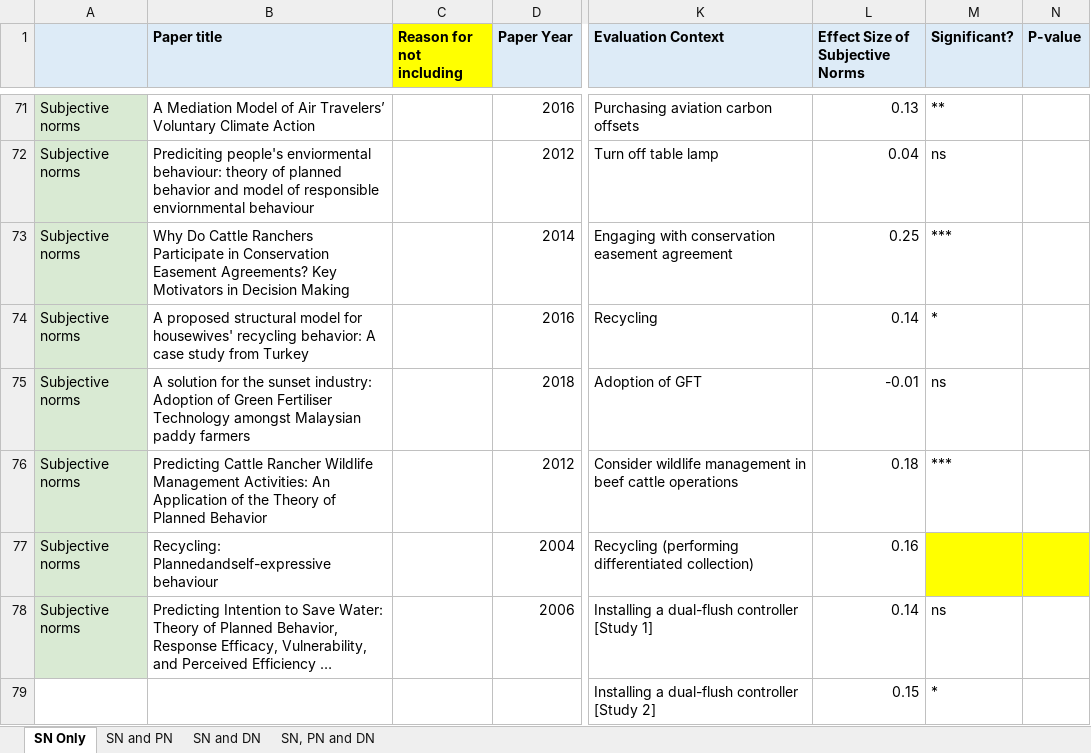
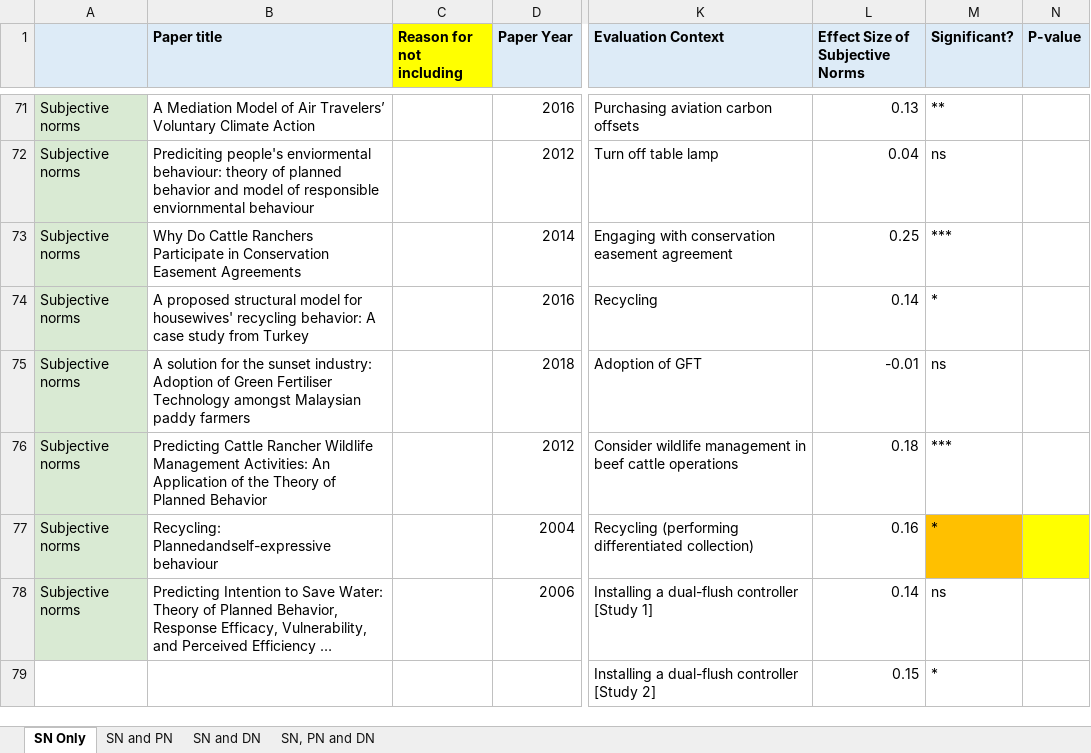
Before and after one commit to amertens/norms-meta-analysis, an Excel workbook: data/Coding - Norms Paper.xlsx, sheet SN Only, drawn as a sheet; only a part is shown, gaps mark what is left out; long unchanged cells end in …; values as stored, in another font and other column widths than the file's, no borders; the diff names each change by its address in the sheet, - before the commit and + after, or states it on an @@ line.

```diff
--- a/data/Coding - Norms Paper.xlsx (sheet SN Only)
+++ b/data/Coding - Norms Paper.xlsx (sheet SN Only)
-B73 (Paper title): …Conservation Easement Agreements? Key Motivators in Decision Making
+B73 (Paper title): …Conservation Easement Agreements
-M77 (Significant?): (empty)
+M77 (Significant?): *
-M77 fill: #FFFF00
+M77 fill: #FFC000
```
Also changed, not shown: sheet SN and PN, sheet SN and DN, data/Meta Analysis Clean Coding Sheet.xlsx, 14 other files.
